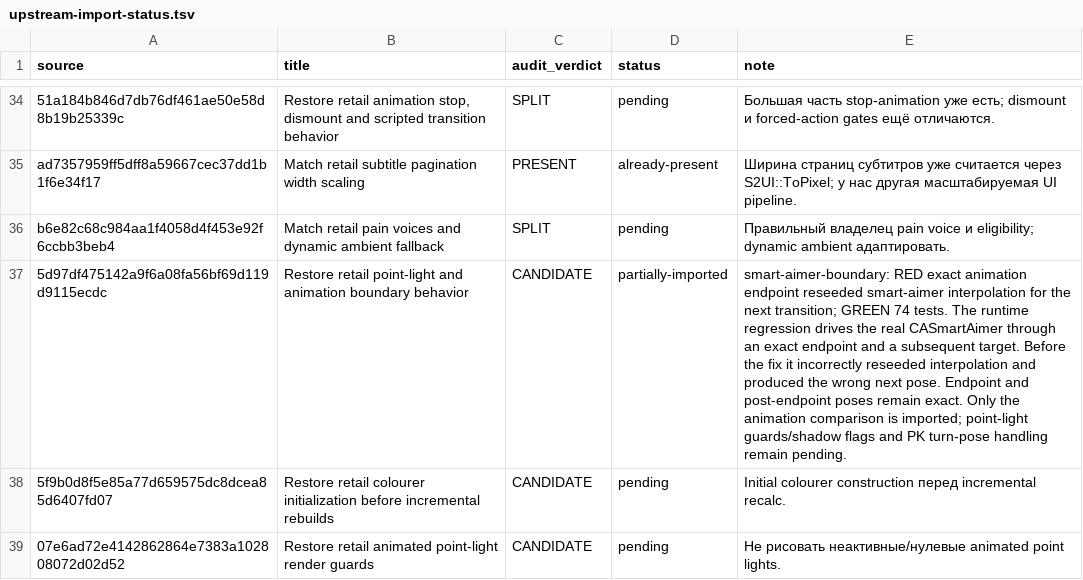
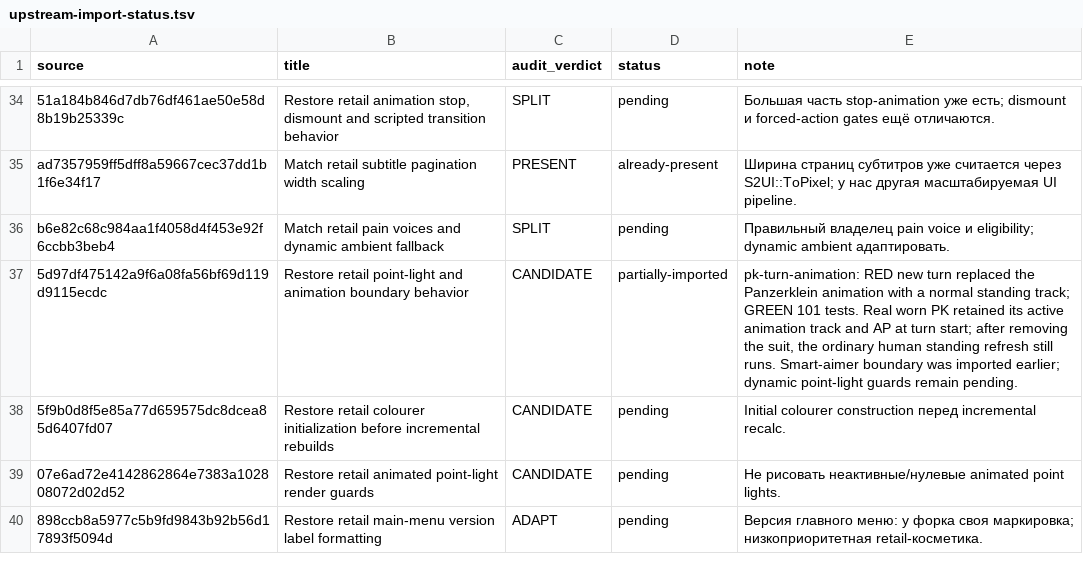
Before and after one commit to mrartanis/silent-storm-remaster, a TSV file: diagnostics/upstream-import-status.tsv, drawn as a sheet; only a part is shown, gaps mark what is left out; the shorter side is filled out with more unchanged rows; the diff names each change by its address in the sheet, - before the commit and + after, or states it on an @@ line.

Commit message:
Preserve Panzerklein animation tracks at the start of a turn
Port the independent upstream correction while preserving retail gameplay
formulas and the remaster's native backends.

TDD: pk-turn-animation failed before the fix: new turn replaced the Panzerklein animation with a normal standing track.
After the fix the upstream regression group passes 101/101.
Real worn PK retained its active animation track and AP at turn start; after removing the suit, the ordinary human standing refresh still runs. Smart-aimer boundary was imported earlier; dynamic point-light guards remain pending.

Upstream-Commit: https://github.com/met-nikita/Silent-Storm-Reconstruction/commit/5d97df475142a9f6a08fa56bf69d119d9115ecdc

```diff
--- a/diagnostics/upstream-import-status.tsv
+++ b/diagnostics/upstream-import-status.tsv
-E37 (note): smart-aimer-boundary: RED exact animation endpoint reseeded smart-aimer interpolation for the next transition; GREEN 74 tests. The runtime regression drives the real CASmartAimer through an exact endpoint and a subsequent target. Before the fix it incorrectly reseeded interpolation and produced the wrong next pose. Endpoint and post-endpoint poses remain exact. Only the animation comparison is imported; point-light guards/shadow flags and PK turn-pose handling remain pending.
+E37 (note): pk-turn-animation: RED new turn replaced the Panzerklein animation with a normal standing track; GREEN 101 tests. Real worn PK retained its active animation track and AP at turn start; after removing the suit, the ordinary human standing refresh still runs. Smart-aimer boundary was imported earlier; dynamic point-light guards remain pending.
```
Also changed, not shown: 5 other files.
